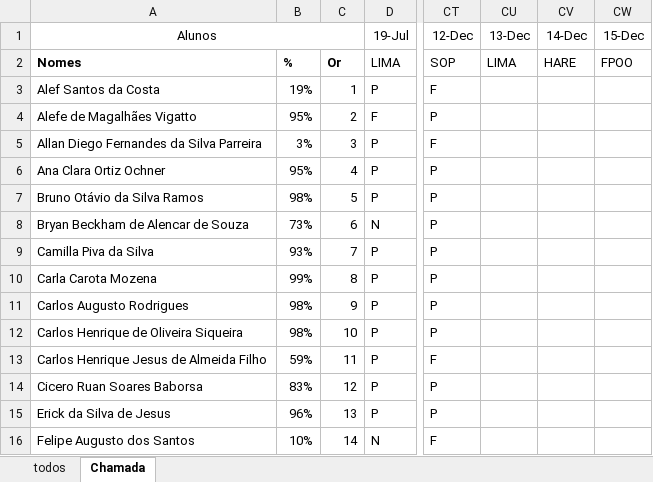
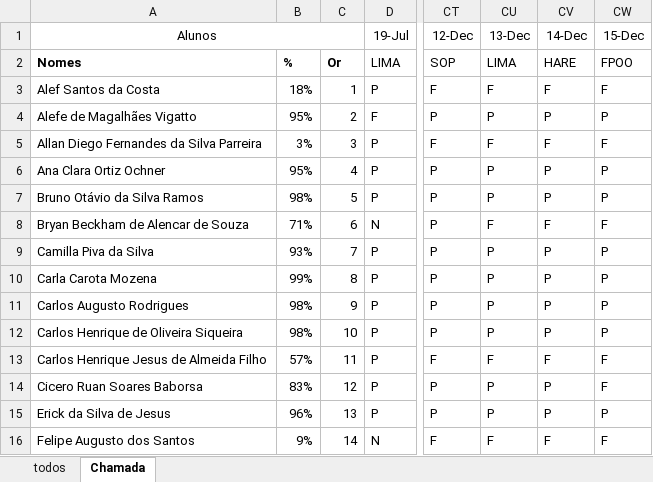
Before and after one commit to wellifabio/senai2023, an Excel workbook: 1des/frequencia.xlsx, sheet Chamada, drawn as a sheet; only a part is shown, gaps mark what is left out; values as stored, in another font and other column widths than the file's, no borders; conditional formats not drawn; the diff covers the shown part only; the diff names each change by its address in the sheet, - before the commit and + after, or states it on an @@ line.

```diff
--- a/1des/frequencia.xlsx (sheet Chamada)
+++ b/1des/frequencia.xlsx (sheet Chamada)
-B3: 19%
+B3: 18%
-CU3 (13-Dec): (empty)
+CU3 (13-Dec): F
-CV3 (14-Dec): (empty)
+CV3 (14-Dec): F
-CW3 (15-Dec): (empty)
+CW3 (15-Dec): F
-CU4 (13-Dec): (empty)
+CU4 (13-Dec): P
-CV4 (14-Dec): (empty)
+CV4 (14-Dec): P
-CW4 (15-Dec): (empty)
+CW4 (15-Dec): P
-CU5 (13-Dec): (empty)
+CU5 (13-Dec): F
-CV5 (14-Dec): (empty)
+CV5 (14-Dec): F
-CW5 (15-Dec): (empty)
+CW5 (15-Dec): F
-CU6:CU7 (13-Dec): (empty)
+CU6:CU7 (13-Dec): P
-CV6:CV7 (14-Dec): (empty)
+CV6:CV7 (14-Dec): P
-CW6:CW7 (15-Dec): (empty)
+CW6:CW7 (15-Dec): P
-B8: 73%
+B8: 71%
-CU8 (13-Dec): (empty)
+CU8 (13-Dec): F
-CV8 (14-Dec): (empty)
+CV8 (14-Dec): F
-CW8 (15-Dec): (empty)
+CW8 (15-Dec): F
-CU9:CU12 (13-Dec): (empty)
+CU9:CU12 (13-Dec): P
-CV9:CV12 (14-Dec): (empty)
+CV9:CV12 (14-Dec): P
-CW9:CW12 (15-Dec): (empty)
+CW9:CW12 (15-Dec): P
-B13: 59%
+B13: 57%
-CU13 (13-Dec): (empty)
+CU13 (13-Dec): F
-CV13 (14-Dec): (empty)
+CV13 (14-Dec): F
-CW13:CW14 (15-Dec): (empty)
+CW13:CW14 (15-Dec): F
-CU14:CU15 (13-Dec): (empty)
+CU14:CU15 (13-Dec): P
-CV14:CV15 (14-Dec): (empty)
+CV14:CV15 (14-Dec): P
-CW15 (15-Dec): (empty)
+CW15 (15-Dec): P
-B16: 10%
+B16: 9%
-CU16 (13-Dec): (empty)
+CU16 (13-Dec): F
-CV16 (14-Dec): (empty)
+CV16 (14-Dec): F
-CW16 (15-Dec): (empty)
+CW16 (15-Dec): F
```
Also changed, not shown: other rows of this sheet, 3des/frequencia.xlsx.
